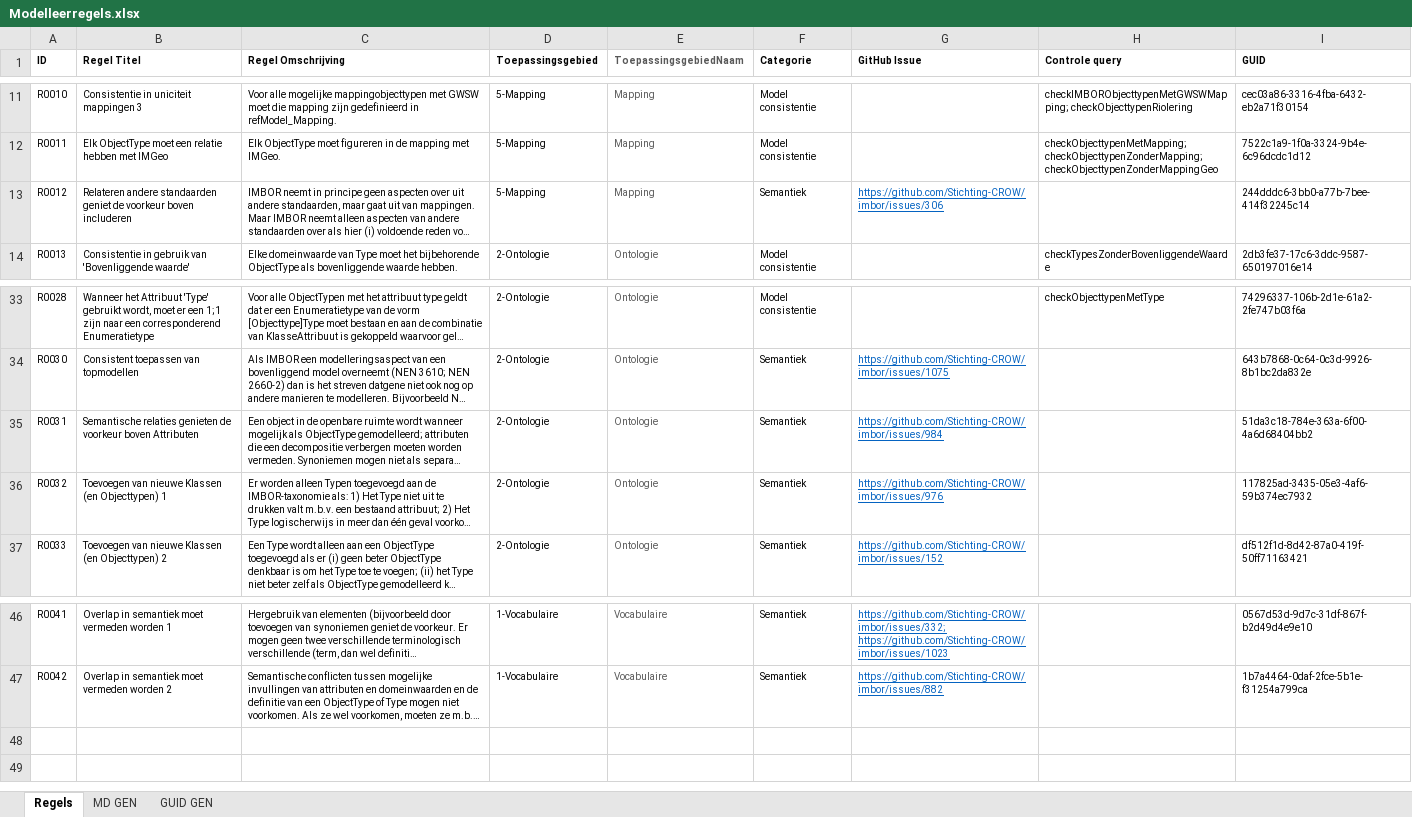
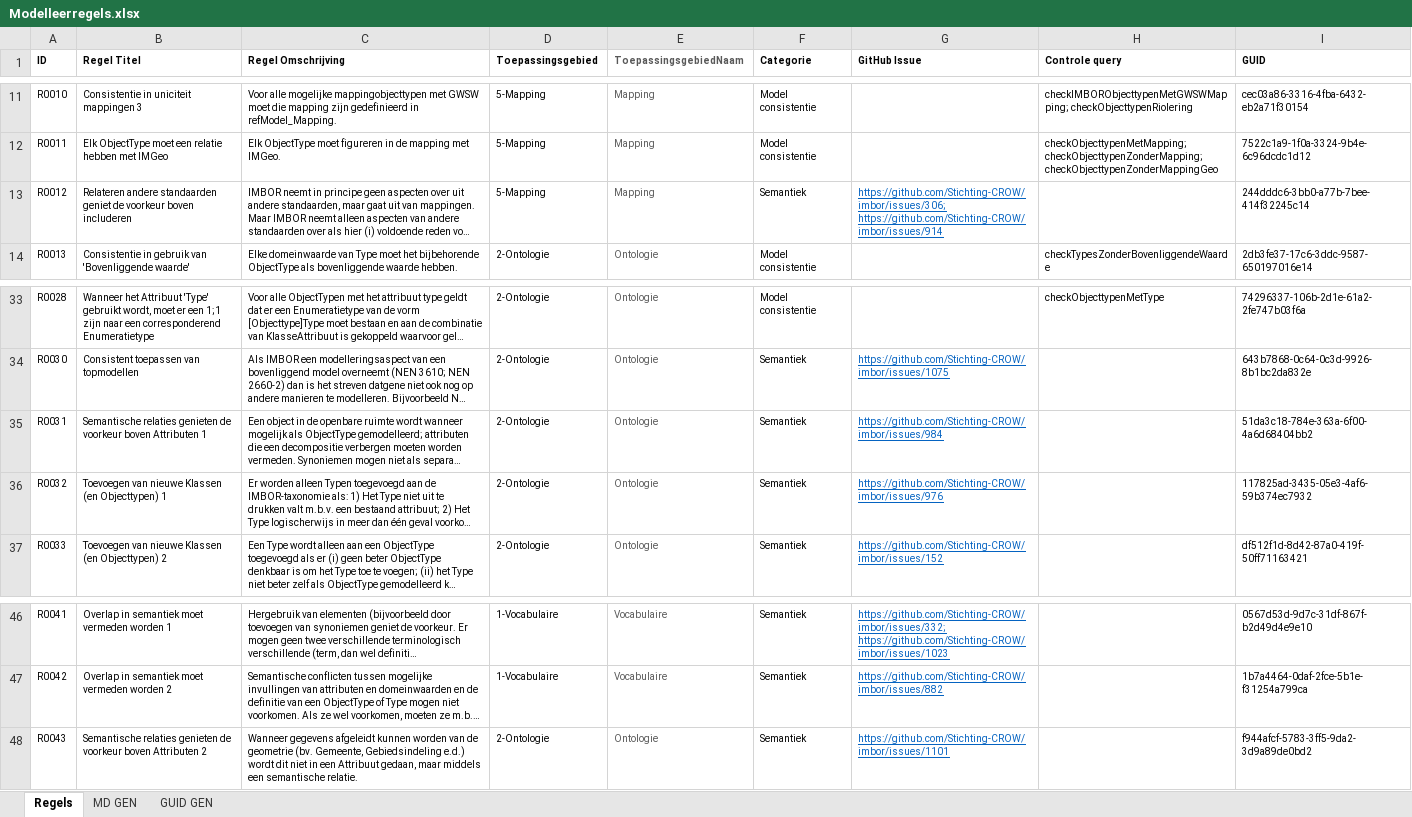
Before and after one commit to Stichting-CROW/imbor, an Excel workbook: docs/modelleerregels/data/Modelleerregels.xlsx, sheet Regels, drawn as a sheet; only a part is shown, gaps mark what is left out; long unchanged cells end in …; values as stored, in another font and other column widths than the file's, no borders; the diff names each change by its address in the sheet, - before the commit and + after, or states it on an @@ line.

```diff
--- a/docs/modelleerregels/data/Modelleerregels.xlsx (sheet Regels)
+++ b/docs/modelleerregels/data/Modelleerregels.xlsx (sheet Regels)
-G13 (GitHub Issue): https://github.com/Stichting-CROW/imbor/issues/306
+G13 (GitHub Issue): https://github.com/Stichting-CROW/imbor/issues/306; https://github.com/Stichting-CROW/imbor/issues/914
-B35 (Regel Titel): …boven Attributen
+B35 (Regel Titel): …boven Attributen 1
+row 48: R0043 | Semantische relaties genieten de voorkeur boven Attributen 2 | Wanneer gegevens afgeleidt kunnen worden van de geometrie (bv. Gemeente, Gebiedsindeling e.d.) wordt dit niet in een Attribuut gedaan, maar middels een semantische relatie. | 2-Ontologie | Ontologie | Semantiek | https://github.com/Stichting-CROW/imbor/issues/1101 |  | f944afcf-5783-3ff5-9da2-3d9a89de0bd2
```
Also changed, not shown: sheet MD GEN, sheet GUID GEN, 4 other files.
